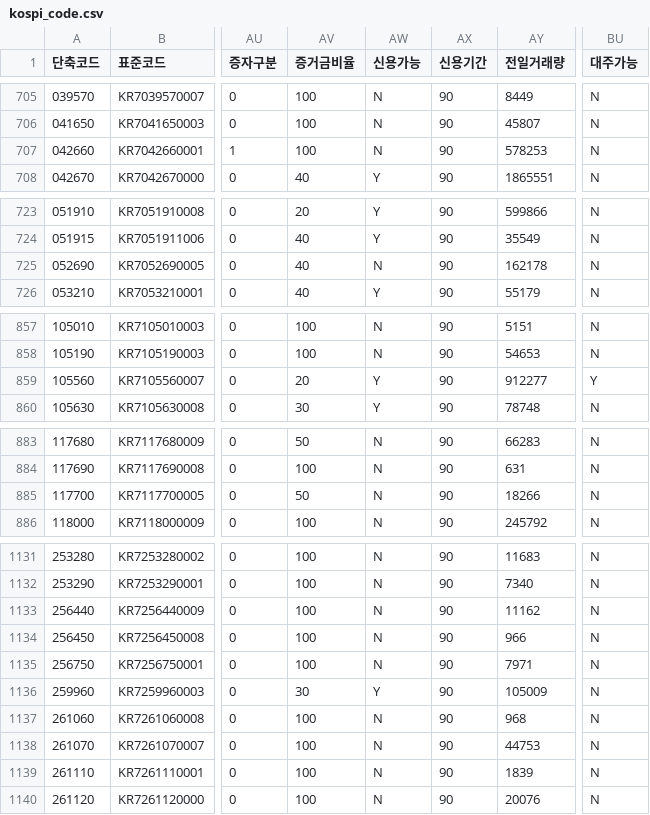
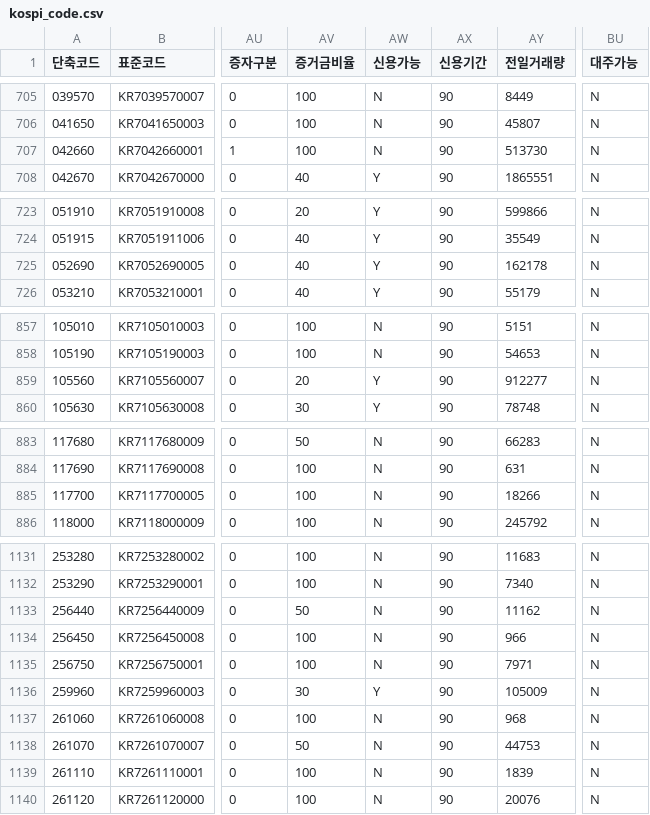
Before and after one commit to paca94/stock-info, a CSV file: info/kospi_code.csv, drawn as a sheet; only a part is shown, gaps mark what is left out; the diff covers the shown part only; the diff names each change by its address in the sheet, - before the commit and + after, or states it on an @@ line.

```diff
--- a/info/kospi_code.csv
+++ b/info/kospi_code.csv
-AY707 (전일거래량): 578253
+AY707 (전일거래량): 513730
-AW725 (신용가능): N
+AW725 (신용가능): Y
-BU859 (대주가능): Y
+BU859 (대주가능): N
-AV885 (증거금비율): 50
+AV885 (증거금비율): 100
-AV1133 (증거금비율): 100
+AV1133 (증거금비율): 50
-AV1138 (증거금비율): 100
+AV1138 (증거금비율): 50
```
Also changed, not shown: 33 edited cells elsewhere in this file.
